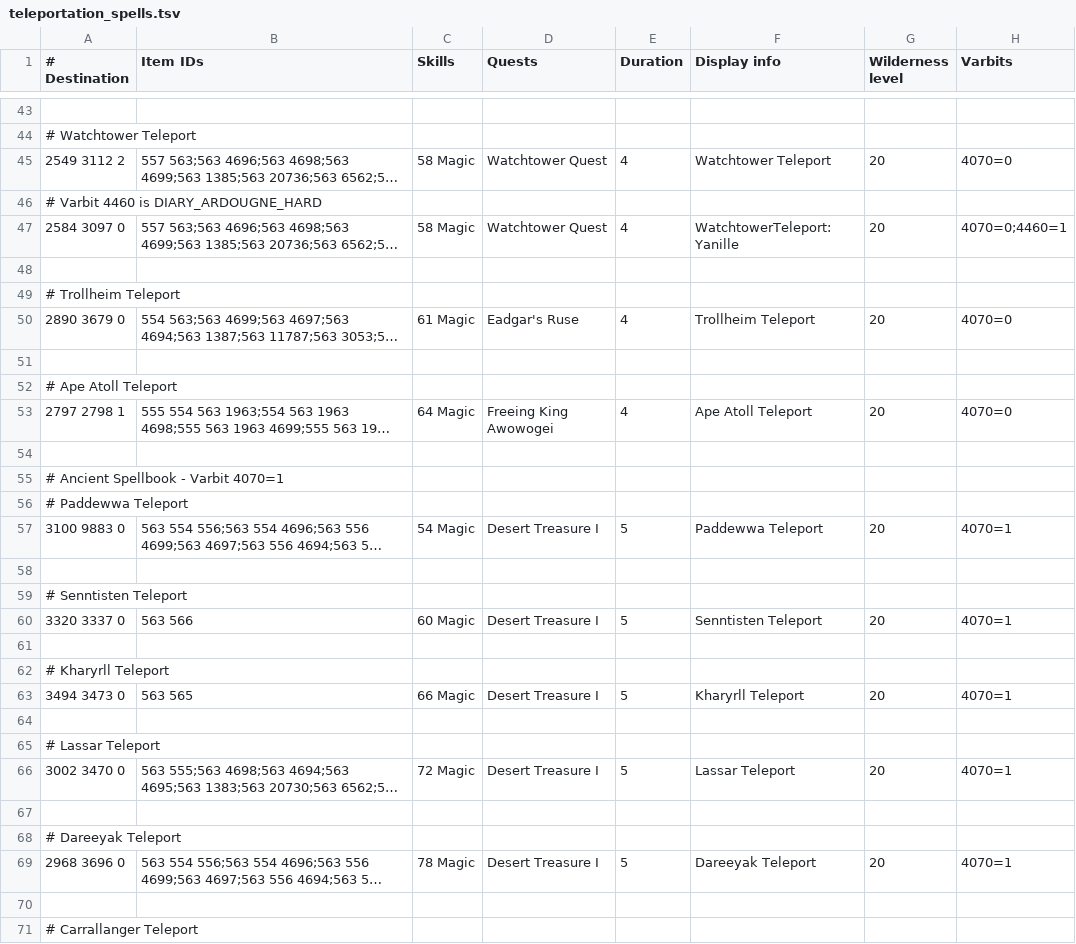
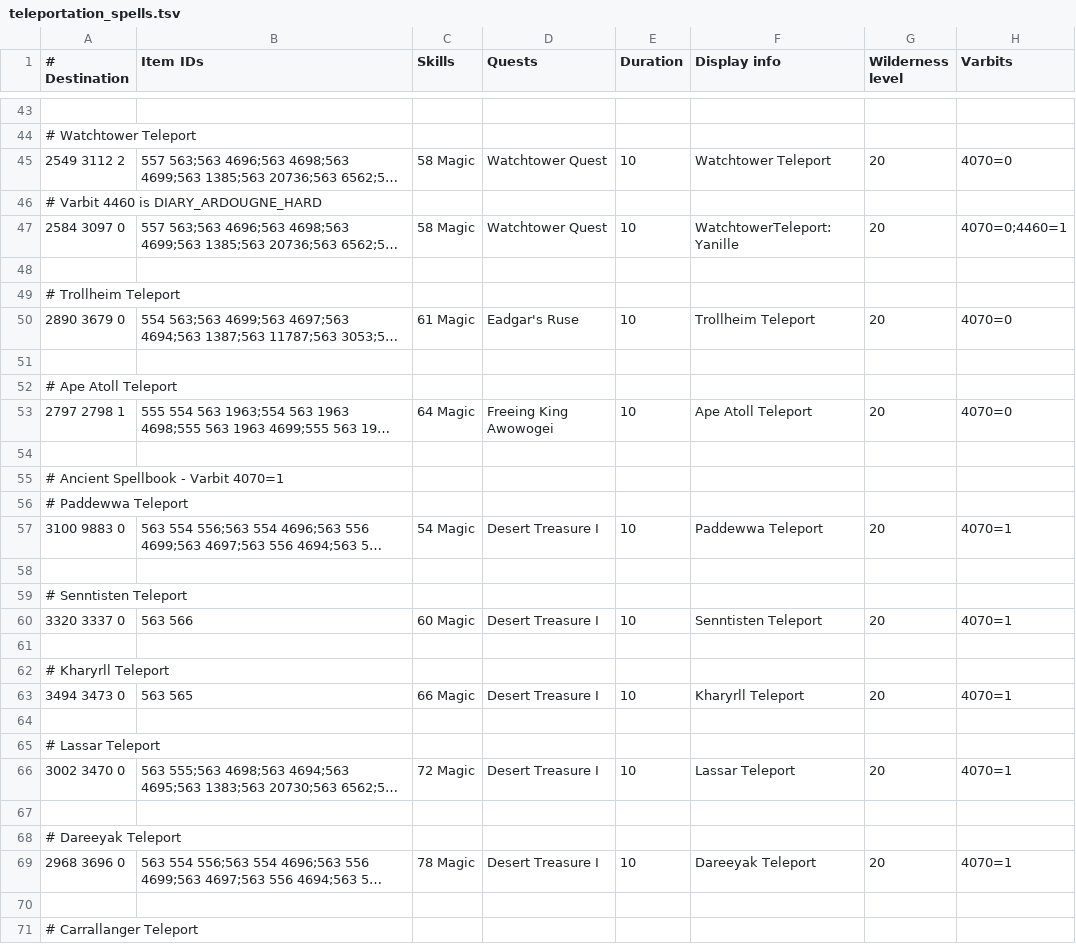
Before and after one commit to NewGenEng/Microbot, a TSV file: runelite-client/src/main/resources/net/runelite/client/plugins/microbot/shortestpath/teleportation_spells.tsv, drawn as a sheet; only a part is shown, gaps mark what is left out; long unchanged cells end in …; the diff covers the shown part only; the diff names each change by its address in the sheet, - before the commit and + after, or states it on an @@ line.

```diff
--- a/runelite-client/src/main/resources/net/runelite/client/plugins/microbot/shortestpath/teleportation_spells.tsv
+++ b/runelite-client/src/main/resources/net/runelite/client/plugins/microbot/shortestpath/teleportation_spells.tsv
-E45 (Duration): 4
+E45 (Duration): 10
-E47 (Duration): 4
+E47 (Duration): 10
-E50 (Duration): 4
+E50 (Duration): 10
-E53 (Duration): 4
+E53 (Duration): 10
-E57 (Duration): 5
+E57 (Duration): 10
-E60 (Duration): 5
+E60 (Duration): 10
-E63 (Duration): 5
+E63 (Duration): 10
-E66 (Duration): 5
+E66 (Duration): 10
-E69 (Duration): 5
+E69 (Duration): 10
```
Also changed, not shown: 24 edited cells elsewhere in this file, runelite-client/src/main/resources/net/runelite/client/plugins/microbot/shortestpath/quetzals.tsv.
